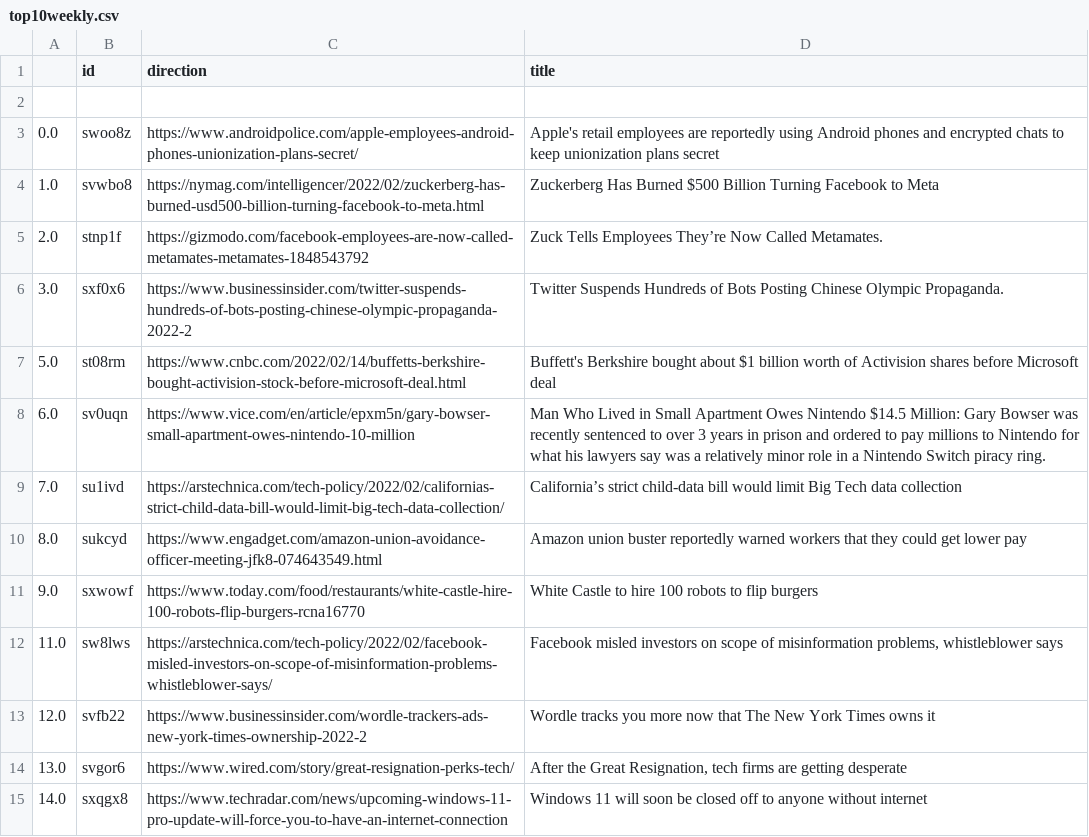
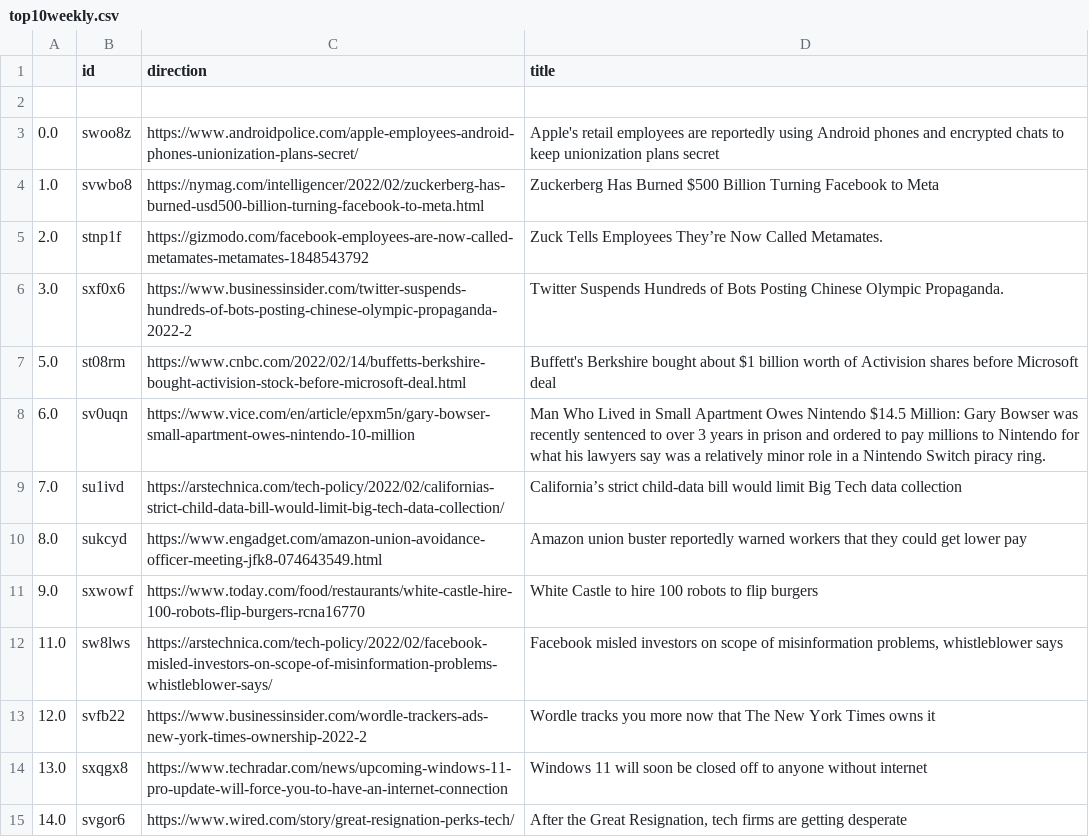
Before and after one commit to jesusyanez/Techline, a CSV file: top10weekly.csv, drawn as a sheet.

Commit message:
latest update

```diff
--- a/top10weekly.csv
+++ b/top10weekly.csv
@@ -13,3 +13,3 @@
 12.0,svfb22,https://www.businessinsider.com/wordle-trackers-ads-new-york-times-ownership-2022-2,Wordle tracks you more now that The New York Times owns it
-13.0,svgor6,https://www.wired.com/story/great-resignation-perks-tech/,"After the Great Resignation, tech firms are getting desperate"
-14.0,sxqgx8,https://www.techradar.com/news/upcoming-windows-11-pro-update-will-force-you-to-have-an-internet-connection,Windows 11 will soon be closed off to anyone without internet
+13.0,sxqgx8,https://www.techradar.com/news/upcoming-windows-11-pro-update-will-force-you-to-have-an-internet-connection,Windows 11 will soon be closed off to anyone without internet
+14.0,svgor6,https://www.wired.com/story/great-resignation-perks-tech/,"After the Great Resignation, tech firms are getting desperate"
```
